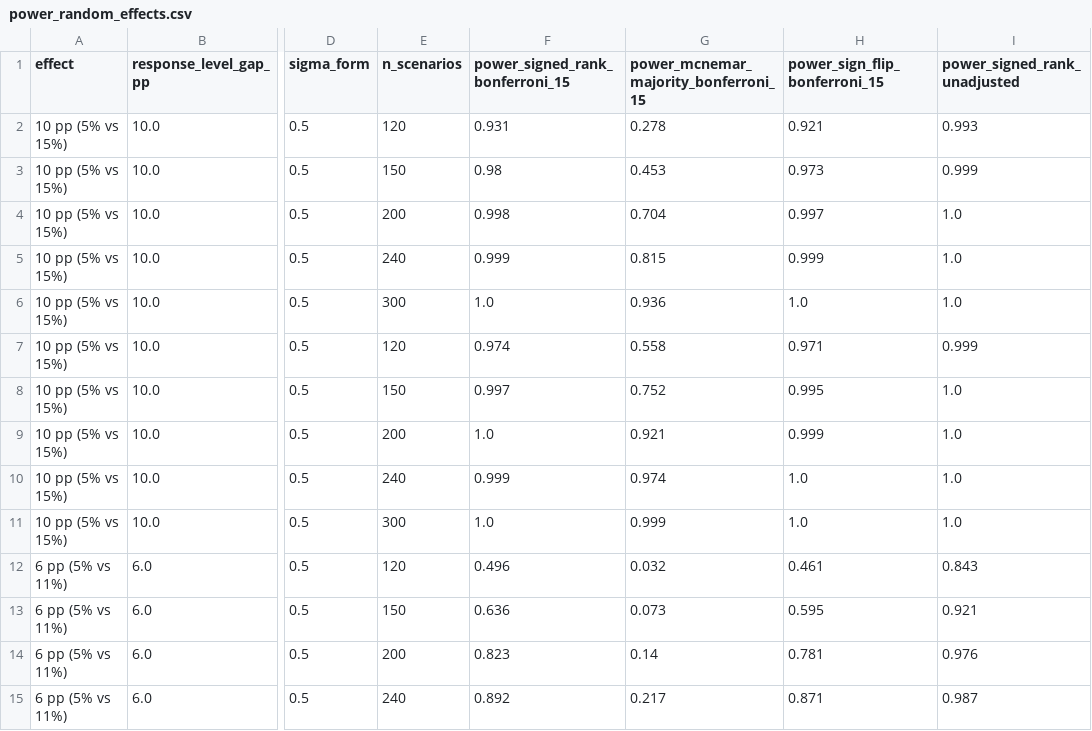
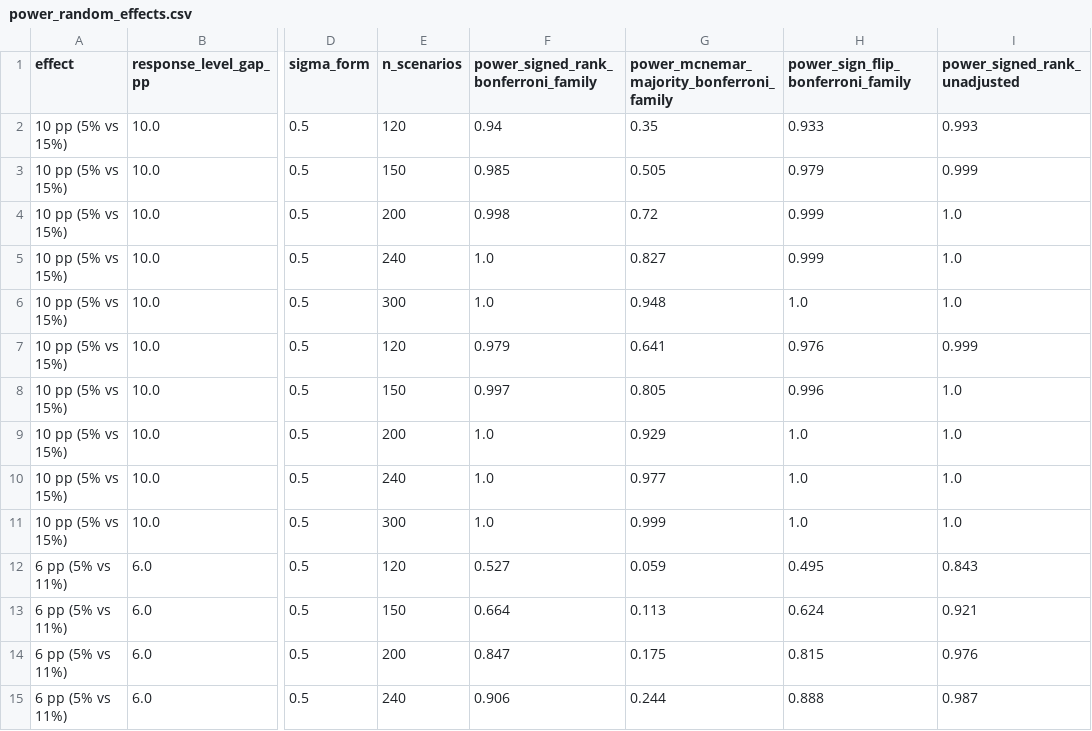
Before and after one commit to abeeranajam31/veriaudit, a CSV file: results/power/power_random_effects.csv, drawn as a sheet; only a part is shown, gaps mark what is left out; the diff covers the shown part only; the diff names each change by its address in the sheet, - before the commit and + after, or states it on an @@ line.

```diff
--- a/results/power/power_random_effects.csv
+++ b/results/power/power_random_effects.csv
-F1: power_signed_rank_bonferroni_15
+F1: power_signed_rank_bonferroni_family
-G1: power_mcnemar_majority_bonferroni_15
+G1: power_mcnemar_majority_bonferroni_family
-H1: power_sign_flip_bonferroni_15
+H1: power_sign_flip_bonferroni_family
-F2: 0.931
+F2: 0.94
-G2: 0.278
+G2: 0.35
-H2: 0.921
+H2: 0.933
-F3: 0.98
+F3: 0.985
-G3: 0.453
+G3: 0.505
-H3: 0.973
+H3: 0.979
-G4: 0.704
+G4: 0.72
-H4: 0.997
+H4: 0.999
-F5: 0.999
+F5: 1.0
-G5: 0.815
+G5: 0.827
-G6: 0.936
+G6: 0.948
-F7: 0.974
+F7: 0.979
-G7: 0.558
+G7: 0.641
-H7: 0.971
+H7: 0.976
-G8: 0.752
+G8: 0.805
-H8: 0.995
+H8: 0.996
-G9: 0.921
+G9: 0.929
-H9: 0.999
+H9: 1.0
-F10: 0.999
+F10: 1.0
-G10: 0.974
+G10: 0.977
-F12: 0.496
+F12: 0.527
-G12: 0.032
+G12: 0.059
-H12: 0.461
+H12: 0.495
-F13: 0.636
+F13: 0.664
-G13: 0.073
+G13: 0.113
-H13: 0.595
+H13: 0.624
-F14: 0.823
+F14: 0.847
-G14: 0.14
+G14: 0.175
-H14: 0.781
+H14: 0.815
-F15: 0.892
+F15: 0.906
-G15: 0.217
+G15: 0.244
-H15: 0.871
+H15: 0.888
```
Also changed, not shown: 62 edited cells elsewhere in this file, data/candidates/translation_worksheet.csv, results/power/power_mcnemar.csv, 24 other files.
